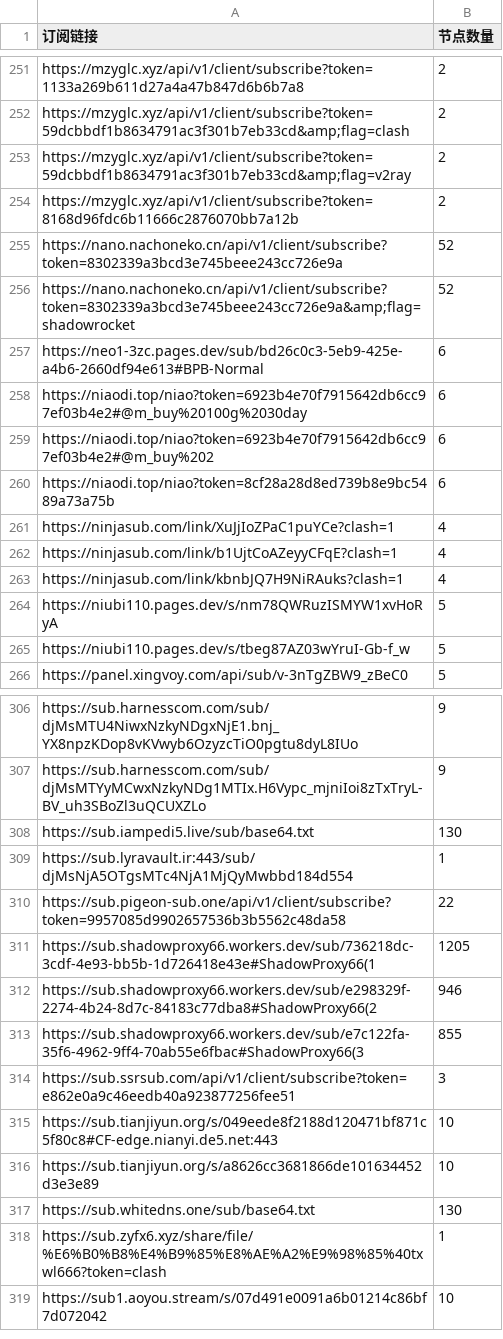
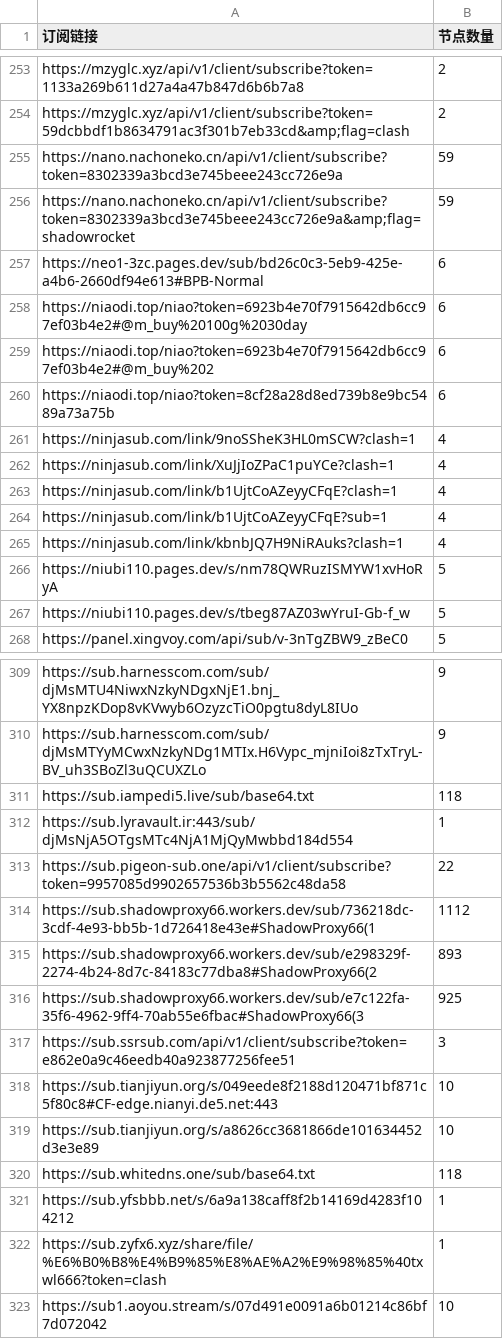
Before and after one commit to ipenwrt/crawler, a CSV file: sub_parser.csv, drawn as a sheet; only a part is shown, gaps mark what is left out; the diff covers the shown part only.

```diff
--- a/sub_parser.csv
+++ b/sub_parser.csv
@@ -252,6 +254,4 @@ https://mzyglc.xyz/api/v1/client/subscribe?token=1133a269b611d27a4a47b847d6b6b7a
 https://mzyglc.xyz/api/v1/client/subscribe?token=59dcbbdf1b8634791ac3f301b7eb33cd&amp;flag=clash,2
-https://mzyglc.xyz/api/v1/client/subscribe?token=59dcbbdf1b8634791ac3f301b7eb33cd&amp;flag=v2ray,2
-https://mzyglc.xyz/api/v1/client/subscribe?token=8168d96fdc6b11666c2876070bb7a12b,2
-https://nano.nachoneko.cn/api/v1/client/subscribe?token=8302339a3bcd3e745beee243cc726e9a,52
-https://nano.nachoneko.cn/api/v1/client/subscribe?token=8302339a3bcd3e745beee243cc726e9a&amp;flag=shadowrocket,52
+https://nano.nachoneko.cn/api/v1/client/subscribe?token=8302339a3bcd3e745beee243cc726e9a,59
+https://nano.nachoneko.cn/api/v1/client/subscribe?token=8302339a3bcd3e745beee243cc726e9a&amp;flag=shadowrocket,59
 https://neo1-3zc.pages.dev/sub/bd26c0c3-5eb9-425e-a4b6-2660df94e613#BPB-Normal,6
@@ -260,4 +260,6 @@ https://niaodi.top/niao?token=6923b4e70f7915642db6cc97ef03b4e2#@m_buy%202,6
 https://niaodi.top/niao?token=8cf28a28d8ed739b8e9bc5489a73a75b,6
+https://ninjasub.com/link/9noSSheK3HL0mSCW?clash=1,4
 https://ninjasub.com/link/XuJjIoZPaC1puYCe?clash=1,4
 https://ninjasub.com/link/b1UjtCoAZeyyCFqE?clash=1,4
+https://ninjasub.com/link/b1UjtCoAZeyyCFqE?sub=1,4
 https://ninjasub.com/link/kbnbJQ7H9NiRAuks?clash=1,4
@@ -307,8 +310,8 @@ https://sub.harnesscom.com/sub/djMsMTU4NiwxNzkyNDgxNjE1.bnj_YX8npzKDop8vKVwyb6Oz
 https://sub.harnesscom.com/sub/djMsMTYyMCwxNzkyNDg1MTIx.H6Vypc_mjniIoi8zTxTryL-BV_uh3SBoZl3uQCUXZLo,9
-https://sub.iampedi5.live/sub/base64.txt,130
+https://sub.iampedi5.live/sub/base64.txt,118
 https://sub.lyravault.ir:443/sub/djMsNjA5OTgsMTc4NjA1MjQyMwbbd184d554,1
 https://sub.pigeon-sub.one/api/v1/client/subscribe?token=9957085d9902657536b3b5562c48da58,22
-https://sub.shadowproxy66.workers.dev/sub/736218dc-3cdf-4e93-bb5b-1d726418e43e#ShadowProxy66(1,1205
-https://sub.shadowproxy66.workers.dev/sub/e298329f-2274-4b24-8d7c-84183c77dba8#ShadowProxy66(2,946
-https://sub.shadowproxy66.workers.dev/sub/e7c122fa-35f6-4962-9ff4-70ab55e6fbac#ShadowProxy66(3,855
+https://sub.shadowproxy66.workers.dev/sub/736218dc-3cdf-4e93-bb5b-1d726418e43e#ShadowProxy66(1,1112
+https://sub.shadowproxy66.workers.dev/sub/e298329f-2274-4b24-8d7c-84183c77dba8#ShadowProxy66(2,893
+https://sub.shadowproxy66.workers.dev/sub/e7c122fa-35f6-4962-9ff4-70ab55e6fbac#ShadowProxy66(3,925
 https://sub.ssrsub.com/api/v1/client/subscribe?token=e862e0a9c46eedb40a923877256fee51,3
@@ -316,3 +319,4 @@ https://sub.tianjiyun.org/s/049eede8f2188d120471bf871c5f80c8#CF-edge.nianyi.de5.
 https://sub.tianjiyun.org/s/a8626cc3681866de101634452d3e3e89,10
-https://sub.whitedns.one/sub/base64.txt,130
+https://sub.whitedns.one/sub/base64.txt,118
+https://sub.yfsbbb.net/s/6a9a138caff8f2b14169d4283f104212,1
 https://sub.zyfx6.xyz/share/file/%E6%B0%B8%E4%B9%85%E8%AE%A2%E9%98%85%40txwl666?token=clash,1
```
Also changed, not shown: 8 added rows, 12 removed rows and 6 edited cells elsewhere in this file, 3 other files.
